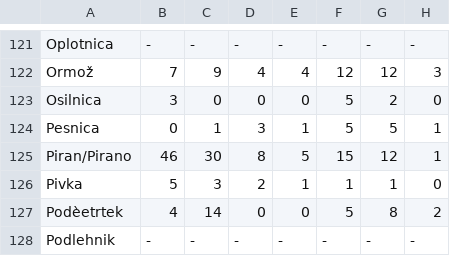
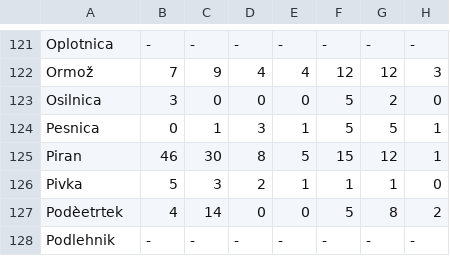
Before and after one commit to JanSifrer/APPR-2018-19, a CSV file: podatki/selitveno.gibanje.csv, drawn as a sheet; only a part is shown, gaps mark what is left out; the diff covers the shown part only; the diff names each change by its address in the sheet, - before the commit and + after, or states it on an @@ line.

```diff
--- a/podatki/selitveno.gibanje.csv
+++ b/podatki/selitveno.gibanje.csv
-A125: Piran/Pirano
+A125: Piran
```
Also changed, not shown: 5 edited cells elsewhere in this file.
